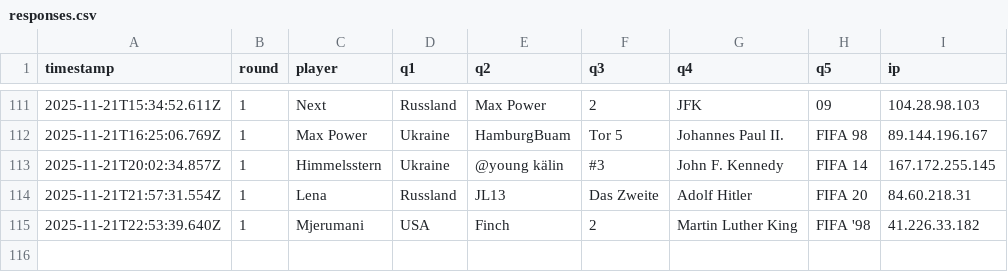
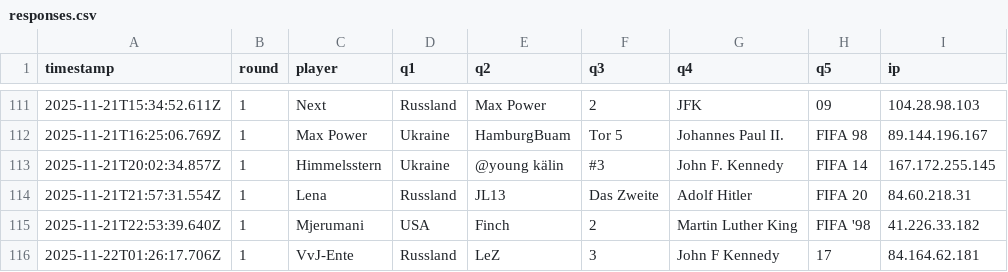
Before and after one commit to Mart-041/Im-with-stupid, a CSV file: data/responses.csv, drawn as a sheet; only a part is shown, gaps mark what is left out.

Commit message:
add response VvJ-Ente @ 2025-11-22T01:26:17.706Z

```diff
--- a/data/responses.csv
+++ b/data/responses.csv
@@ -115 +115,2 @@ timestamp;round;player;q1;q2;q3;q4;q5;ip
 2025-11-21T22:53:39.640Z;1;Mjerumani;USA;Finch;2;Martin Luther King;FIFA '98;41.226.33.182
+2025-11-22T01:26:17.706Z;1;VvJ-Ente;Russland;LeZ;3;John F Kennedy;17;84.164.62.181
```
